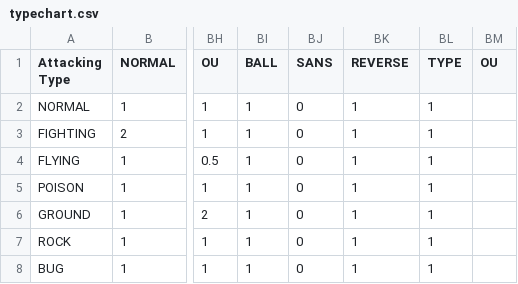
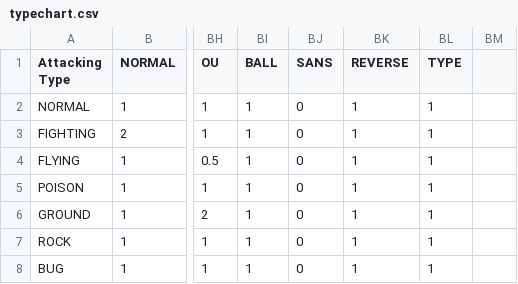
Before and after one commit to phanukaev/python-tutorial, a CSV file: docs/resources/typechart.csv, drawn as a sheet; only a part is shown, gaps mark what is left out; the diff names each change by its address in the sheet, - before the commit and + after, or states it on an @@ line.

Commit message:
fix extra column in typechart.csv

```diff
--- a/docs/resources/typechart.csv
+++ b/docs/resources/typechart.csv
-BM1: OU
+BM1: (empty)
```
